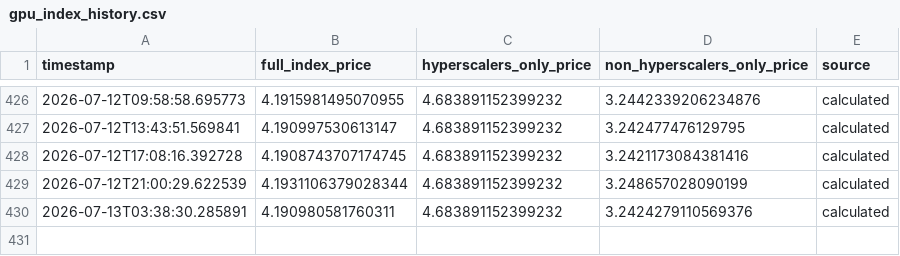
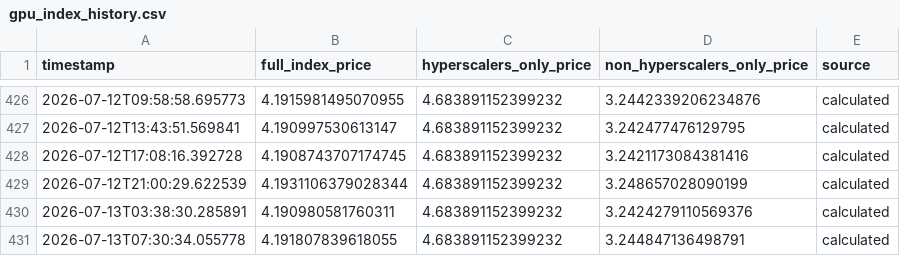
Before and after one commit to 0x0shephard/bot, a CSV file: gpu_index_history.csv, drawn as a sheet; only a part is shown, gaps mark what is left out.

```diff
--- a/gpu_index_history.csv
+++ b/gpu_index_history.csv
@@ -430 +430,2 @@ timestamp,full_index_price,hyperscalers_only_price,non_hyperscalers_only_price,s
 2026-07-13T03:38:30.285891,4.190980581760311,4.683891152399232,3.2424279110569376,calculated
+2026-07-13T07:30:34.055778,4.191807839618055,4.683891152399232,3.244847136498791,calculated
```
Also changed, not shown: gpu_prices_normalized.csv, h100_gpu_index.csv, 13 other files.
